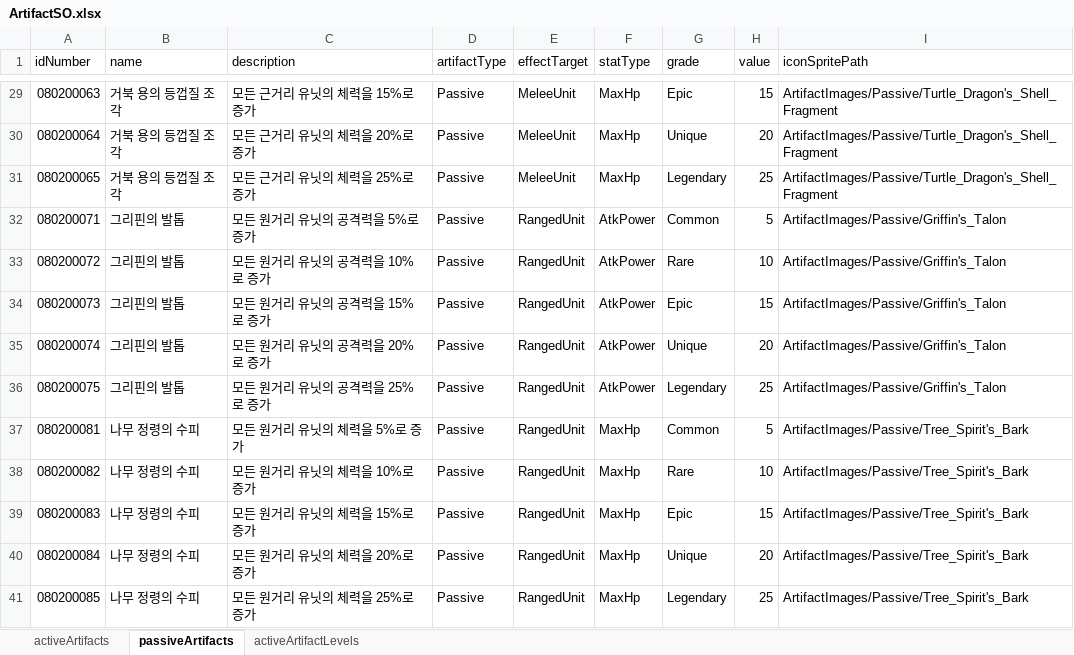
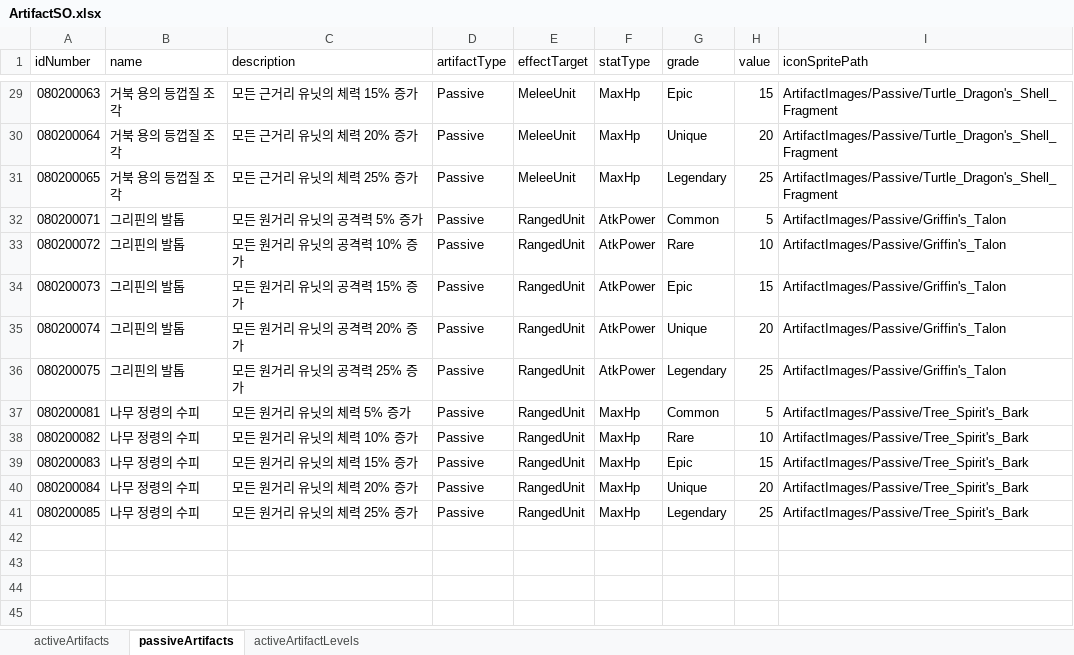
Before and after one commit to gyro1515/TeamProject_CheerUpMyHero, an Excel workbook: Assets/Excel/ArtifactSO.xlsx, sheet passiveArtifacts, drawn as a sheet; only a part is shown, gaps mark what is left out; values as stored, in another font and other column widths than the file's, no borders; the diff covers the shown part only; the diff names each change by its address in the sheet, - before the commit and + after, or states it on an @@ line.

```diff
--- a/Assets/Excel/ArtifactSO.xlsx (sheet passiveArtifacts)
+++ b/Assets/Excel/ArtifactSO.xlsx (sheet passiveArtifacts)
-C29 (description): 모든 근거리 유닛의 체력을 15%로 증가
+C29 (description): 모든 근거리 유닛의 체력 15% 증가
-C30 (description): 모든 근거리 유닛의 체력을 20%로 증가
+C30 (description): 모든 근거리 유닛의 체력 20% 증가
-C31 (description): 모든 근거리 유닛의 체력을 25%로 증가
+C31 (description): 모든 근거리 유닛의 체력 25% 증가
-C32 (description): 모든 원거리 유닛의 공격력을 5%로 증가
+C32 (description): 모든 원거리 유닛의 공격력 5% 증가
-C33 (description): 모든 원거리 유닛의 공격력을 10%로 증가
+C33 (description): 모든 원거리 유닛의 공격력 10% 증가
-C34 (description): 모든 원거리 유닛의 공격력을 15%로 증가
+C34 (description): 모든 원거리 유닛의 공격력 15% 증가
-C35 (description): 모든 원거리 유닛의 공격력을 20%로 증가
+C35 (description): 모든 원거리 유닛의 공격력 20% 증가
-C36 (description): 모든 원거리 유닛의 공격력을 25%로 증가
+C36 (description): 모든 원거리 유닛의 공격력 25% 증가
-C37 (description): 모든 원거리 유닛의 체력을 5%로 증가
+C37 (description): 모든 원거리 유닛의 체력 5% 증가
-C38 (description): 모든 원거리 유닛의 체력을 10%로 증가
+C38 (description): 모든 원거리 유닛의 체력 10% 증가
-C39 (description): 모든 원거리 유닛의 체력을 15%로 증가
+C39 (description): 모든 원거리 유닛의 체력 15% 증가
-C40 (description): 모든 원거리 유닛의 체력을 20%로 증가
+C40 (description): 모든 원거리 유닛의 체력 20% 증가
-C41 (description): 모든 원거리 유닛의 체력을 25%로 증가
+C41 (description): 모든 원거리 유닛의 체력 25% 증가
```
Also changed, not shown: 27 edited cells elsewhere in this sheet, 1 other file.
